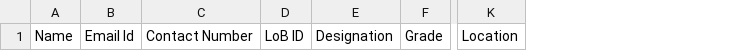
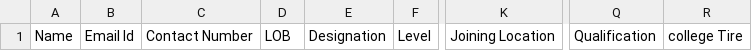
Before and after one commit to annaya676/learnbridge, a CSV file: public/assets/lms_user_sample.csv, drawn as a sheet; only a part is shown, gaps mark what is left out; removed rows and columns are numbered as before the commit, all else as after; the diff names each change by its address in the sheet, - before the commit and + after, or states it on an @@ line.

Commit message:
user form update and reports

```diff
--- a/public/assets/lms_user_sample.csv
+++ b/public/assets/lms_user_sample.csv
-column D, row 1: LoB ID
+column D, row 1: LOB
-column F, row 1: Grade
+column F, row 1: Level
-column K, row 1: Location
+column K, row 1: Joining Location
+column Q, row 1: Qualification
+column R, row 1: college Tire
```
Also changed, not shown: 14 other files.
